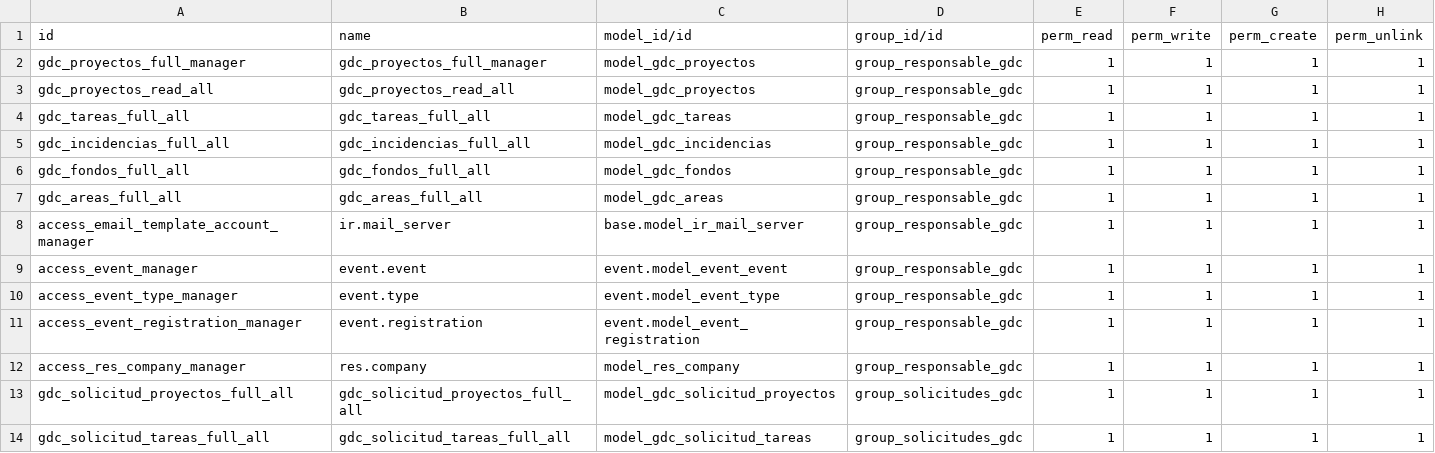
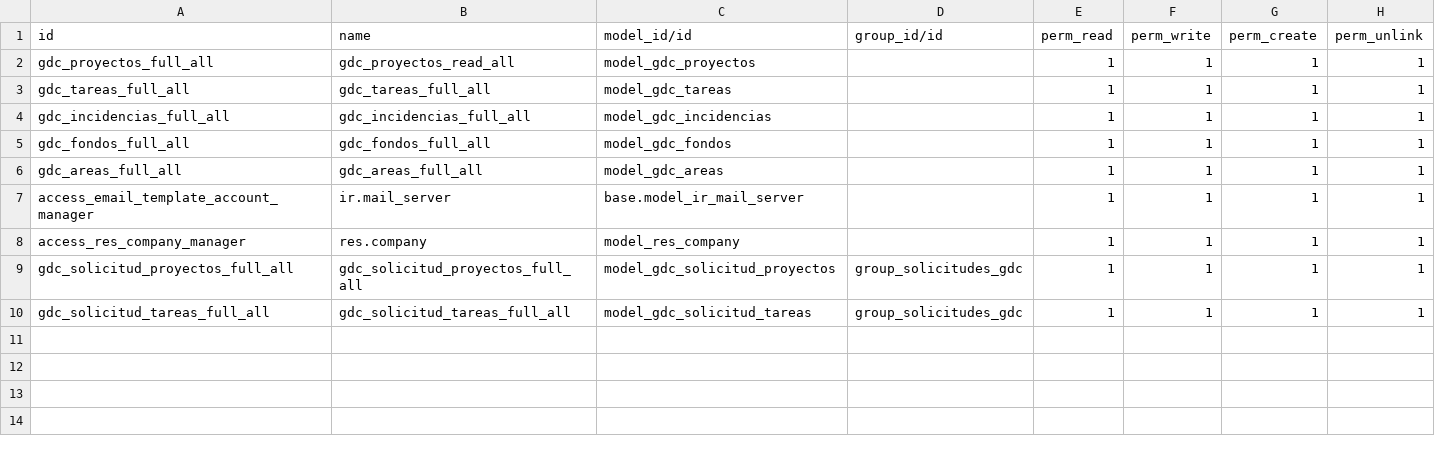
Before and after one commit to fr33co/Modulos-BVA-OpenERPv7, a CSV file: gobierno_de_calle/security/ir.model.access.csv, drawn as a sheet.

Commit message:
Cambios varios en Gobierno de Calle

```diff
--- a/gobierno_de_calle/security/ir.model.access.csv
+++ b/gobierno_de_calle/security/ir.model.access.csv
@@ -1,13 +1,9 @@
 id,name,model_id/id,group_id/id,perm_read,perm_write,perm_create,perm_unlink
-gdc_proyectos_full_manager,gdc_proyectos_full_manager,model_gdc_proyectos,group_responsable_gdc,1,1,1,1
-gdc_proyectos_read_all,gdc_proyectos_read_all,model_gdc_proyectos,group_responsable_gdc,1,1,1,1
-gdc_tareas_full_all,gdc_tareas_full_all,model_gdc_tareas,group_responsable_gdc,1,1,1,1
-gdc_incidencias_full_all,gdc_incidencias_full_all,model_gdc_incidencias,group_responsable_gdc,1,1,1,1
-gdc_fondos_full_all,gdc_fondos_full_all,model_gdc_fondos,group_responsable_gdc,1,1,1,1
-gdc_areas_full_all,gdc_areas_full_all,model_gdc_areas,group_responsable_gdc,1,1,1,1
-access_email_template_account_manager,ir.mail_server,base.model_ir_mail_server,group_responsable_gdc,1,1,1,1
-access_event_manager,event.event,event.model_event_event,group_responsable_gdc,1,1,1,1
-access_event_type_manager,event.type,event.model_event_type,group_responsable_gdc,1,1,1,1
-access_event_registration_manager,event.registration,event.model_event_registration,group_responsable_gdc,1,1,1,1
-access_res_company_manager,res.company,model_res_company,group_responsable_gdc,1,1,1,1
+gdc_proyectos_full_all,gdc_proyectos_read_all,model_gdc_proyectos,,1,1,1,1
+gdc_tareas_full_all,gdc_tareas_full_all,model_gdc_tareas,,1,1,1,1
+gdc_incidencias_full_all,gdc_incidencias_full_all,model_gdc_incidencias,,1,1,1,1
+gdc_fondos_full_all,gdc_fondos_full_all,model_gdc_fondos,,1,1,1,1
+gdc_areas_full_all,gdc_areas_full_all,model_gdc_areas,,1,1,1,1
+access_email_template_account_manager,ir.mail_server,base.model_ir_mail_server,,1,1,1,1
+access_res_company_manager,res.company,model_res_company,,1,1,1,1
 gdc_solicitud_proyectos_full_all,gdc_solicitud_proyectos_full_all,model_gdc_solicitud_proyectos,group_solicitudes_gdc,1,1,1,1
```
Also changed, not shown: l10n_ve_topology/security/ir.model.access.csv, 2 other files.
